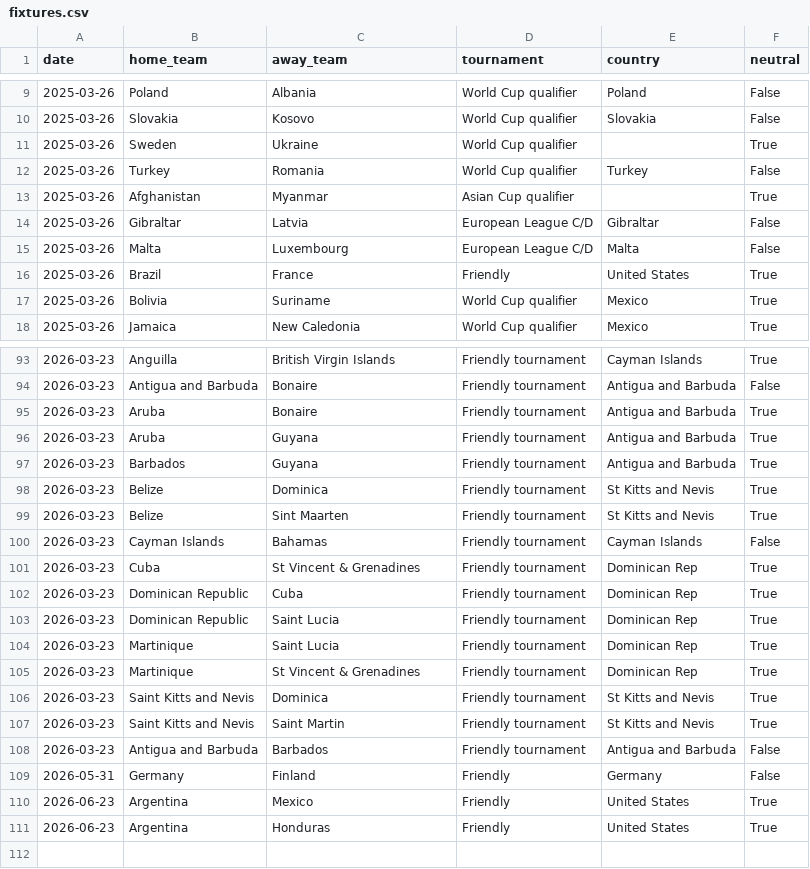
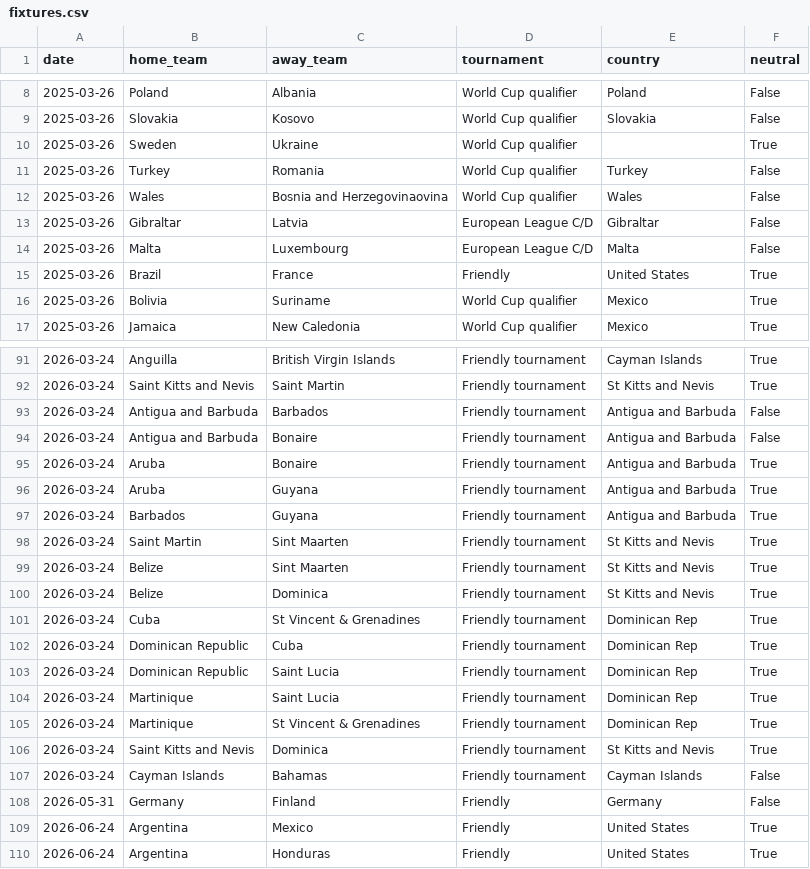
Before and after one commit to 16bravo/MatchOracle, a CSV file: data/source/fixtures.csv, drawn as a sheet; only a part is shown, gaps mark what is left out; the diff covers the shown part only.

Commit message:
Update data/source/

```diff
--- a/data/source/fixtures.csv
+++ b/data/source/fixtures.csv
@@ -12,3 +11,3 @@ date,home_team,away_team,tournament,country,neutral
 2025-03-26,Turkey,Romania,World Cup qualifier,Turkey,False
-2025-03-26,Afghanistan,Myanmar,Asian Cup qualifier,,True
+2025-03-26,Wales,Bosnia and Herzegovinaovina,World Cup qualifier,Wales,False
 2025-03-26,Gibraltar,Latvia,European League C/D,Gibraltar,False
@@ -93,19 +91,20 @@ date,home_team,away_team,tournament,country,neutral
-2026-03-23,Anguilla,British Virgin Islands,Friendly tournament,Cayman Islands,True
-2026-03-23,Antigua and Barbuda,Bonaire,Friendly tournament,Antigua and Barbuda,False
-2026-03-23,Aruba,Bonaire,Friendly tournament,Antigua and Barbuda,True
-2026-03-23,Aruba,Guyana,Friendly tournament,Antigua and Barbuda,True
-2026-03-23,Barbados,Guyana,Friendly tournament,Antigua and Barbuda,True
-2026-03-23,Belize,Dominica,Friendly tournament,St Kitts and Nevis,True
-2026-03-23,Belize,Sint Maarten,Friendly tournament,St Kitts and Nevis,True
-2026-03-23,Cayman Islands,Bahamas,Friendly tournament,Cayman Islands,False
-2026-03-23,Cuba,St Vincent & Grenadines,Friendly tournament,Dominican Rep,True
-2026-03-23,Dominican Republic,Cuba,Friendly tournament,Dominican Rep,True
-2026-03-23,Dominican Republic,Saint Lucia,Friendly tournament,Dominican Rep,True
-2026-03-23,Martinique,Saint Lucia,Friendly tournament,Dominican Rep,True
-2026-03-23,Martinique,St Vincent & Grenadines,Friendly tournament,Dominican Rep,True
-2026-03-23,Saint Kitts and Nevis,Dominica,Friendly tournament,St Kitts and Nevis,True
-2026-03-23,Saint Kitts and Nevis,Saint Martin,Friendly tournament,St Kitts and Nevis,True
-2026-03-23,Antigua and Barbuda,Barbados,Friendly tournament,Antigua and Barbuda,False
+2026-03-24,Anguilla,British Virgin Islands,Friendly tournament,Cayman Islands,True
+2026-03-24,Saint Kitts and Nevis,Saint Martin,Friendly tournament,St Kitts and Nevis,True
+2026-03-24,Antigua and Barbuda,Barbados,Friendly tournament,Antigua and Barbuda,False
+2026-03-24,Antigua and Barbuda,Bonaire,Friendly tournament,Antigua and Barbuda,False
+2026-03-24,Aruba,Bonaire,Friendly tournament,Antigua and Barbuda,True
+2026-03-24,Aruba,Guyana,Friendly tournament,Antigua and Barbuda,True
+2026-03-24,Barbados,Guyana,Friendly tournament,Antigua and Barbuda,True
+2026-03-24,Saint Martin,Sint Maarten,Friendly tournament,St Kitts and Nevis,True
+2026-03-24,Belize,Sint Maarten,Friendly tournament,St Kitts and Nevis,True
+2026-03-24,Belize,Dominica,Friendly tournament,St Kitts and Nevis,True
+2026-03-24,Cuba,St Vincent & Grenadines,Friendly tournament,Dominican Rep,True
+2026-03-24,Dominican Republic,Cuba,Friendly tournament,Dominican Rep,True
+2026-03-24,Dominican Republic,Saint Lucia,Friendly tournament,Dominican Rep,True
+2026-03-24,Martinique,Saint Lucia,Friendly tournament,Dominican Rep,True
+2026-03-24,Martinique,St Vincent & Grenadines,Friendly tournament,Dominican Rep,True
+2026-03-24,Saint Kitts and Nevis,Dominica,Friendly tournament,St Kitts and Nevis,True
+2026-03-24,Cayman Islands,Bahamas,Friendly tournament,Cayman Islands,False
 2026-05-31,Germany,Finland,Friendly,Germany,False
-2026-06-23,Argentina,Mexico,Friendly,United States,True
-2026-06-23,Argentina,Honduras,Friendly,United States,True
+2026-06-24,Argentina,Mexico,Friendly,United States,True
+2026-06-24,Argentina,Honduras,Friendly,United States,True
```
Also changed, not shown: 2 removed rows and 22 moved rows elsewhere in this file, 1 other file.
